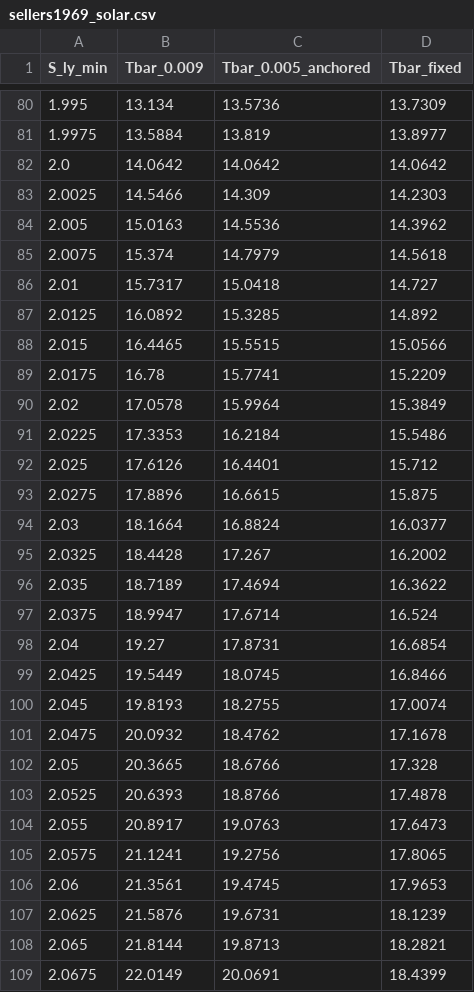
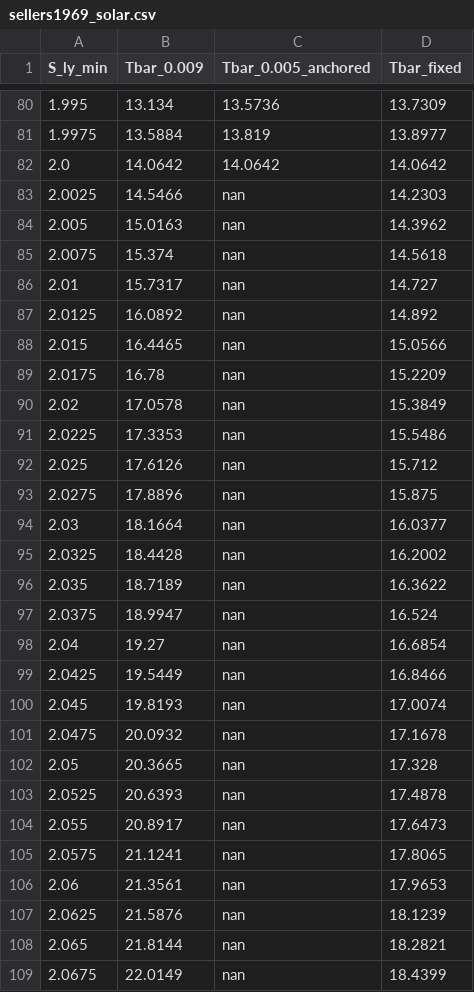
Before and after one commit to BWBrook/terra_prisca, a CSV file: models/budyko_sellers/figures/sellers1969_solar.csv, drawn as a sheet; only a part is shown, gaps mark what is left out; the diff covers the shown part only.

```diff
--- a/models/budyko_sellers/figures/sellers1969_solar.csv
+++ b/models/budyko_sellers/figures/sellers1969_solar.csv
@@ -82,28 +82,28 @@ S_ly_min,Tbar_0.009,Tbar_0.005_anchored,Tbar_fixed
 2.0,14.0642,14.0642,14.0642
-2.0025,14.5466,14.309,14.2303
-2.005,15.0163,14.5536,14.3962
-2.0075,15.374,14.7979,14.5618
-2.01,15.7317,15.0418,14.727
-2.0125,16.0892,15.3285,14.892
-2.015,16.4465,15.5515,15.0566
-2.0175,16.78,15.7741,15.2209
-2.02,17.0578,15.9964,15.3849
-2.0225,17.3353,16.2184,15.5486
-2.025,17.6126,16.4401,15.712
-2.0275,17.8896,16.6615,15.875
-2.03,18.1664,16.8824,16.0377
-2.0325,18.4428,17.267,16.2002
-2.035,18.7189,17.4694,16.3622
-2.0375,18.9947,17.6714,16.524
-2.04,19.27,17.8731,16.6854
-2.0425,19.5449,18.0745,16.8466
-2.045,19.8193,18.2755,17.0074
-2.0475,20.0932,18.4762,17.1678
-2.05,20.3665,18.6766,17.328
-2.0525,20.6393,18.8766,17.4878
-2.055,20.8917,19.0763,17.6473
-2.0575,21.1241,19.2756,17.8065
-2.06,21.3561,19.4745,17.9653
-2.0625,21.5876,19.6731,18.1239
-2.065,21.8144,19.8713,18.2821
-2.0675,22.0149,20.0691,18.4399
+2.0025,14.5466,nan,14.2303
+2.005,15.0163,nan,14.3962
+2.0075,15.374,nan,14.5618
+2.01,15.7317,nan,14.727
+2.0125,16.0892,nan,14.892
+2.015,16.4465,nan,15.0566
+2.0175,16.78,nan,15.2209
+2.02,17.0578,nan,15.3849
+2.0225,17.3353,nan,15.5486
+2.025,17.6126,nan,15.712
+2.0275,17.8896,nan,15.875
+2.03,18.1664,nan,16.0377
+2.0325,18.4428,nan,16.2002
+2.035,18.7189,nan,16.3622
+2.0375,18.9947,nan,16.524
+2.04,19.27,nan,16.6854
+2.0425,19.5449,nan,16.8466
+2.045,19.8193,nan,17.0074
+2.0475,20.0932,nan,17.1678
+2.05,20.3665,nan,17.328
+2.0525,20.6393,nan,17.4878
+2.055,20.8917,nan,17.6473
+2.0575,21.1241,nan,17.8065
+2.06,21.3561,nan,17.9653
+2.0625,21.5876,nan,18.1239
+2.065,21.8144,nan,18.2821
+2.0675,22.0149,nan,18.4399
```
Also changed, not shown: 53 edited cells elsewhere in this file, models/budyko_sellers/fidelity/budyko1969_fidelity.csv, models/budyko_sellers/fidelity/budyko1969_printed_curves.csv, 19 other files.
